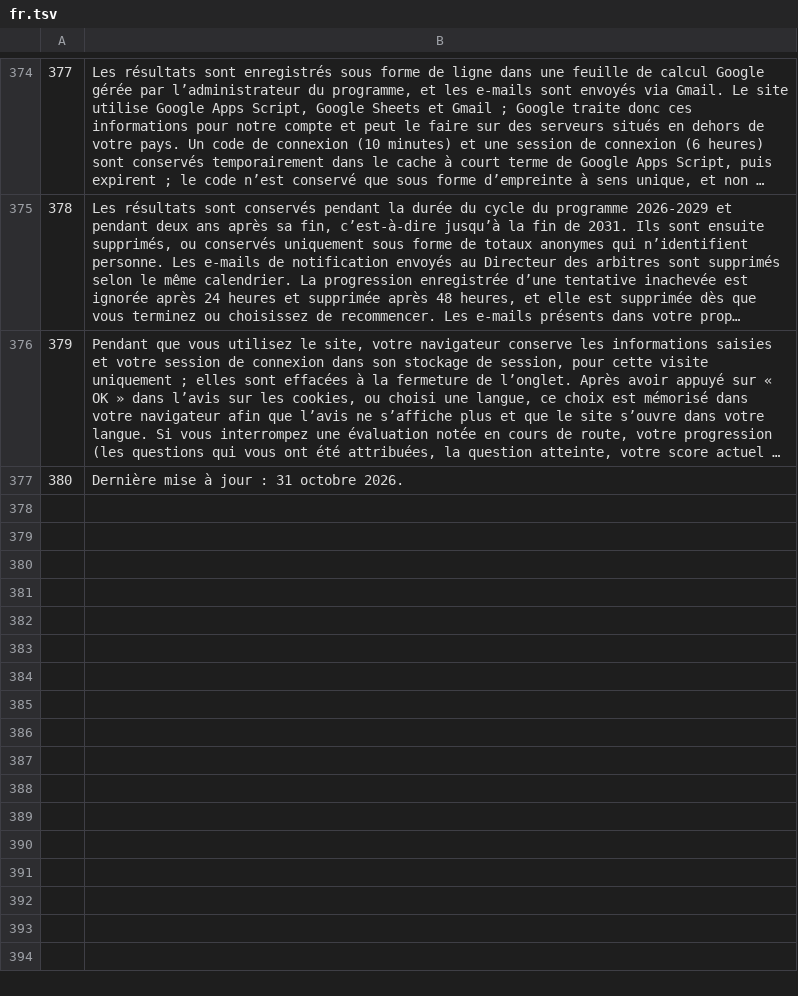
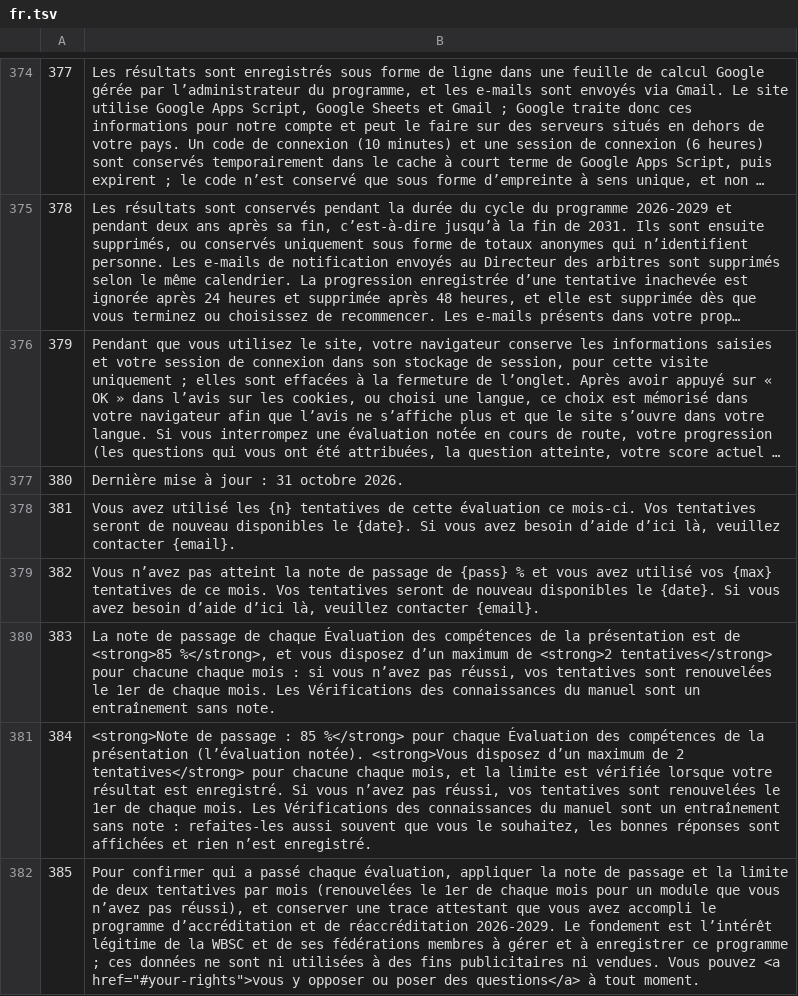
Before and after one commit to alexAAH1202/WBSC, a TSV file: i18n/src/fr.tsv, drawn as a sheet; only a part is shown, gaps mark what is left out; long unchanged cells end in …; the diff names each change by its address in the sheet, - before the commit and + after, or states it on an @@ line.

```diff
--- a/i18n/src/fr.tsv
+++ b/i18n/src/fr.tsv
+row 378: 381 | Vous avez utilisé les {n} tentatives de cette évaluation ce mois-ci. Vos tentatives seront de nouveau disponibles le {date}. Si vous avez besoin d’aide d’ici là, veuillez contacter {email}.
+row 379: 382 | Vous n’avez pas atteint la note de passage de {pass} % et vous avez utilisé vos {max} tentatives de ce mois. Vos tentatives seront de nouveau disponibles le {date}. Si vous avez besoin d’aide d’ici là, veuillez contacter {email}.
+row 380: 383 | La note de passage de chaque Évaluation des compétences de la présentation est de <strong>85 %</strong>, et vous disposez d’un maximum de <strong>2 tentatives</strong> pour chacune chaque mois : si vous n’avez pas réussi, vos tentatives sont renouvelées le 1er de chaque mois. Les Vérifications des connaissances du manuel sont un entraînement sans note.
+row 381: 384 | <strong>Note de passage : 85 %</strong> pour chaque Évaluation des compétences de la présentation (l’évaluation notée). <strong>Vous disposez d’un maximum de 2 tentatives</strong> pour chacune chaque mois, et la limite est vérifiée lorsque votre résultat est enregistré. Si vous n’avez pas réussi, vos tentatives sont renouvelées le 1er de chaque mois. Les Vérifications des connaissances du manuel sont un entraînement sans note : refaites-les aussi souvent que vous le souhaitez, les bonnes réponses sont affichées et rien n’est enregistré.
+row 382: 385 | Pour confirmer qui a passé chaque évaluation, appliquer la note de passage et la limite de deux tentatives par mois (renouvelées le 1er de chaque mois pour un module que vous n’avez pas réussi), et conserver une trace attestant que vous avez accompli le programme d’accréditation et de réaccréditation 2026-2029. Le fondement est l’intérêt légitime de la WBSC et de ses fédérations membres à gérer et à enregistrer ce programme ; ces données ne sont ni utilisées à des fins publicitaires ni vendues. Vous pouvez <a href="#your-rights">vous y opposer ou poser des questions</a> à tout moment.
```
Also changed, not shown: i18n/src/es.tsv, i18n/src/ja.tsv, 18 other files.
